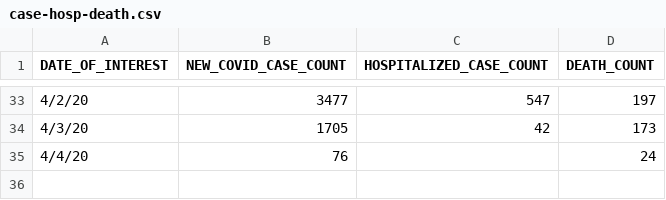
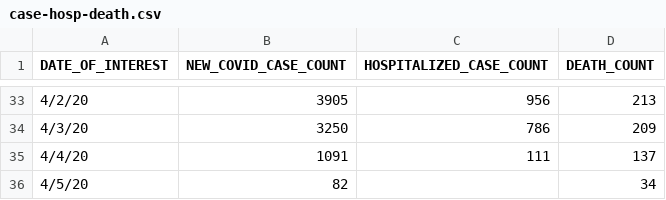
Before and after one commit to carlos-afonso/COVID-19, a CSV file: data/nychealth-coronavirus-data/case-hosp-death.csv, drawn as a sheet; only a part is shown, gaps mark what is left out; the diff covers the shown part only.

```diff
--- a/data/nychealth-coronavirus-data/case-hosp-death.csv
+++ b/data/nychealth-coronavirus-data/case-hosp-death.csv
@@ -33,3 +33,4 @@
-4/2/20,3477,547,197
-4/3/20,1705,42,173
-4/4/20,76,,24
+4/2/20,3905,956,213
+4/3/20,3250,786,209
+4/4/20,1091,111,137
+4/5/20,82,,34
```
Also changed, not shown: 31 edited cells elsewhere in this file, data/nychealth-coronavirus-data/by-age.csv, data/nychealth-coronavirus-data/tests-by-zcta.csv, 3 other files.
